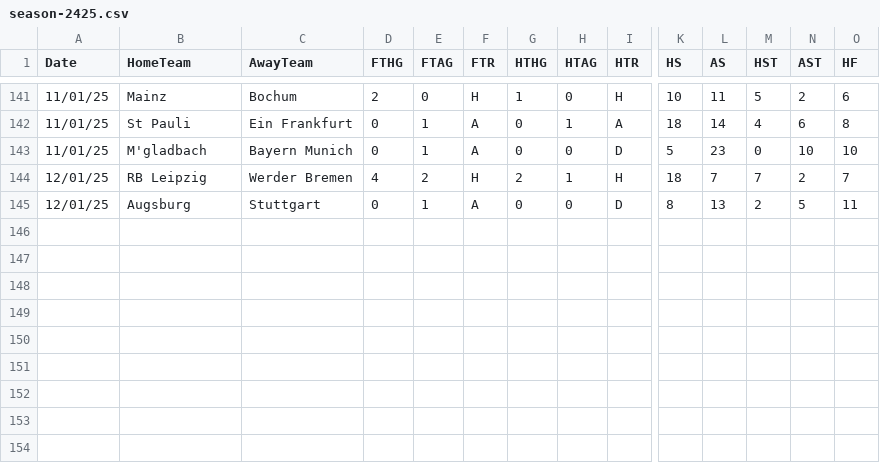
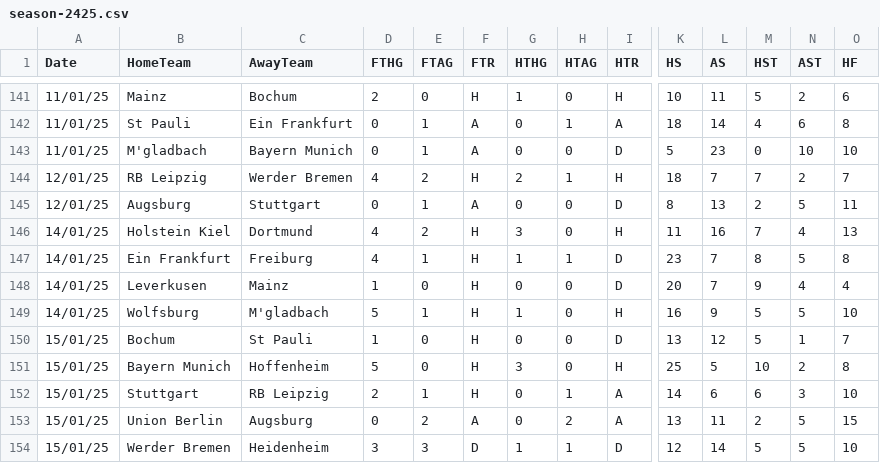
Before and after one commit to datasets/football-datasets, a CSV file: datasets/bundesliga/season-2425.csv, drawn as a sheet; only a part is shown, gaps mark what is left out; rows hold the shown columns only; the diff names each change by its address in the sheet, - before the commit and + after, or states it on an @@ line.

```diff
--- a/datasets/bundesliga/season-2425.csv
+++ b/datasets/bundesliga/season-2425.csv
+row 146: 14/01/25 | Holstein Kiel | Dortmund | 4 | 2 | H | 3 | 0 | H | 11 | 16 | 7 | 4 | 13
+row 147: 14/01/25 | Ein Frankfurt | Freiburg | 4 | 1 | H | 1 | 1 | D | 23 | 7 | 8 | 5 | 8
+row 148: 14/01/25 | Leverkusen | Mainz | 1 | 0 | H | 0 | 0 | D | 20 | 7 | 9 | 4 | 4
+row 149: 14/01/25 | Wolfsburg | M'gladbach | 5 | 1 | H | 1 | 0 | H | 16 | 9 | 5 | 5 | 10
+row 150: 15/01/25 | Bochum | St Pauli | 1 | 0 | H | 0 | 0 | D | 13 | 12 | 5 | 1 | 7
+row 151: 15/01/25 | Bayern Munich | Hoffenheim | 5 | 0 | H | 3 | 0 | H | 25 | 5 | 10 | 2 | 8
+row 152: 15/01/25 | Stuttgart | RB Leipzig | 2 | 1 | H | 0 | 1 | A | 14 | 6 | 6 | 3 | 10
+row 153: 15/01/25 | Union Berlin | Augsburg | 0 | 2 | A | 0 | 2 | A | 13 | 11 | 2 | 5 | 15
+row 154: 15/01/25 | Werder Bremen | Heidenheim | 3 | 3 | D | 1 | 1 | D | 12 | 14 | 5 | 5 | 10
```
Also changed, not shown: datasets/premier-league/season-2425.csv, datasets/serie-a/season-2425.csv.
